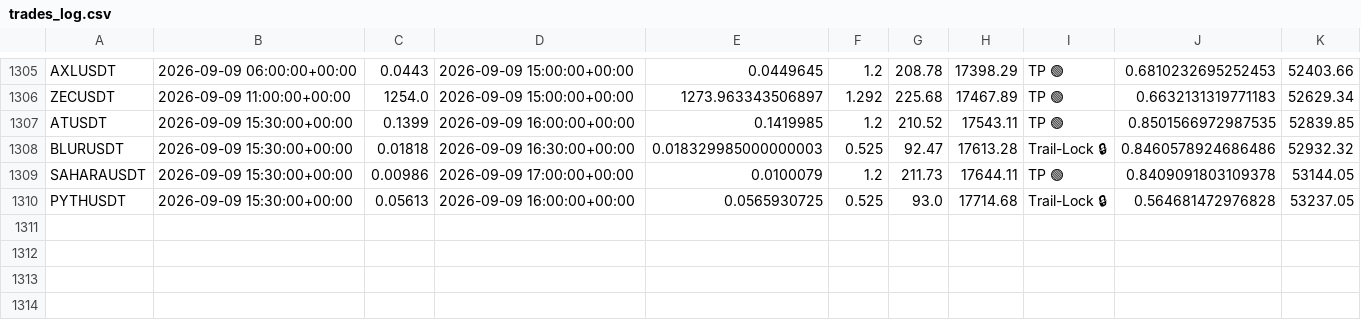
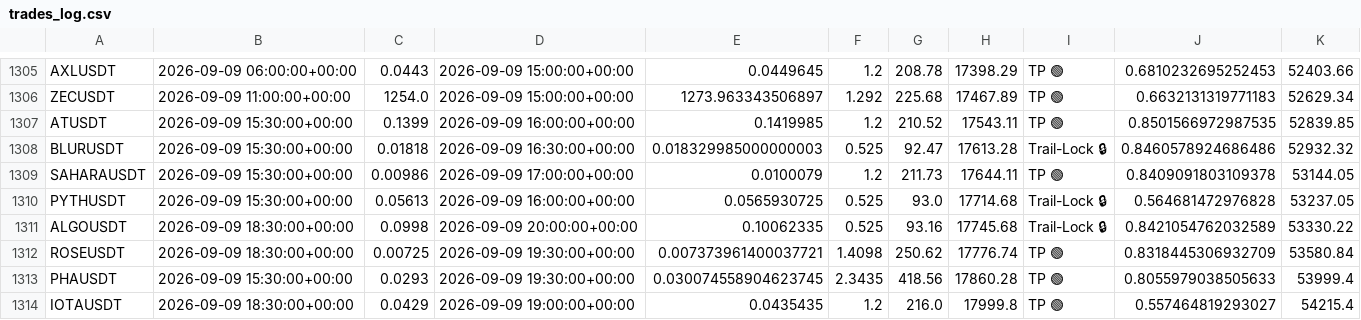
Before and after one commit to tlal1000666-ux/wurfect, a CSV file: trades_log.csv, drawn as a sheet; only a part is shown, gaps mark what is left out; the diff names each change by its address in the sheet, - before the commit and + after, or states it on an @@ line.

```diff
--- a/trades_log.csv
+++ b/trades_log.csv
+row 1311: ALGOUSDT | 2026-09-09 18:30:00+00:00 | 0.0998 | 2026-09-09 20:00:00+00:00 | 0.10062335 | 0.525 | 93.16 | 17745.68 | Trail-Lock 🔒 | 0.8421054762032589 | 53330.22
+row 1312: ROSEUSDT | 2026-09-09 18:30:00+00:00 | 0.00725 | 2026-09-09 19:30:00+00:00 | 0.007373961400037721 | 1.4098 | 250.62 | 17776.74 | TP 🟢 | 0.8318445306932709 | 53580.84
+row 1313: PHAUSDT | 2026-09-09 15:30:00+00:00 | 0.0293 | 2026-09-09 19:30:00+00:00 | 0.030074558904623745 | 2.3435 | 418.56 | 17860.28 | TP 🟢 | 0.8055979038505633 | 53999.4
+row 1314: IOTAUSDT | 2026-09-09 18:30:00+00:00 | 0.0429 | 2026-09-09 19:00:00+00:00 | 0.0435435 | 1.2 | 216.0 | 17999.8 | TP 🟢 | 0.557464819293027 | 54215.4
```
Also changed, not shown: shadow_trades_log.csv, 1 other file.
